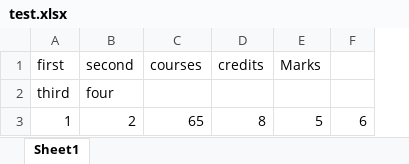
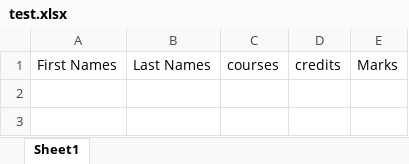
Before and after one commit to Mehran-Rahimzadeh/python-to-excel-average-calculator, an Excel workbook: test.xlsx, sheet Sheet1, drawn as a sheet; values as stored, in another font and other column widths than the file's, no borders; removed rows and columns are numbered as before the commit, all else as after; the diff names each change by its address in the sheet, - before the commit and + after, or states it on an @@ line.

Commit message:
geting al students name courses credits and marks and save in a list

```diff
--- a/test.xlsx (sheet Sheet1)
+++ b/test.xlsx (sheet Sheet1)
-column A, row 1: first
-column B, row 1: second
+column A, row 1: First Names
+column B, row 1: Last Names
-column F, empty
-row 2: third | four
-row 3: 1 | 2 | 65 | 8 | 5 | 6
```
Also changed, not shown: 2 other files.
